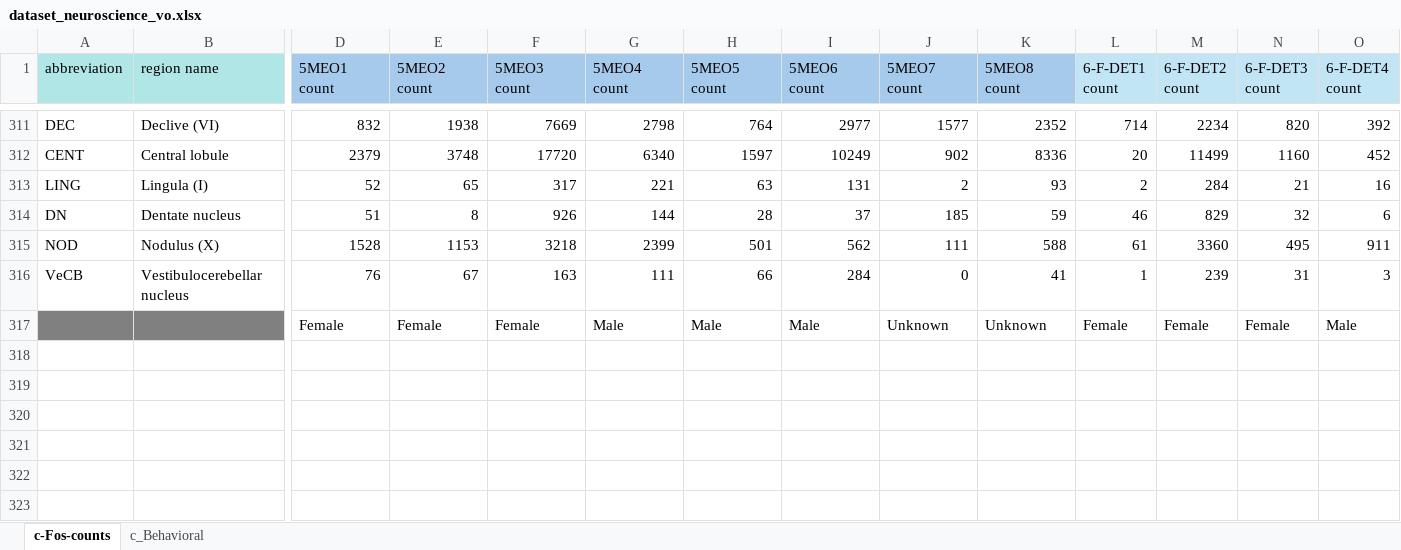
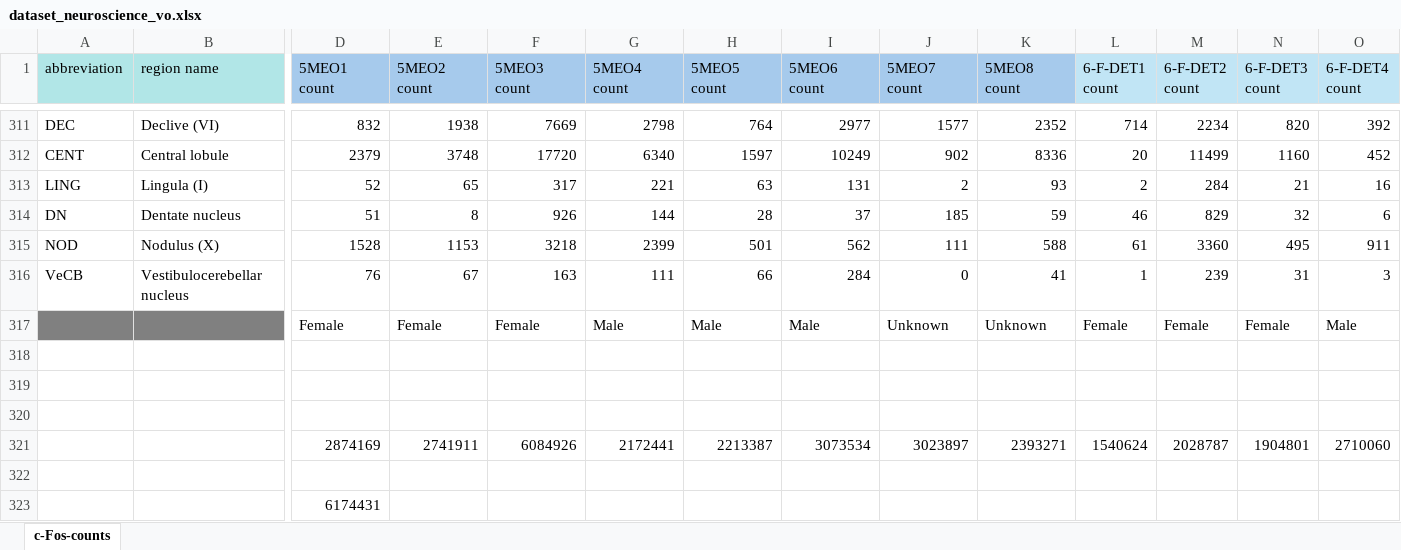
Before and after one commit to BayesianCellCounts/Bayesian-Data-Analysis-Jupiter-Notebook, an Excel workbook: data/dataset_neuroscience_vo.xlsx, sheet c-Fos-counts, drawn as a sheet; only a part is shown, gaps mark what is left out; values as stored, in another font and other column widths than the file's, no borders; rows hold the shown columns only; the diff names each change by its address in the sheet, - before the commit and + after, or states it on an @@ line.

```diff
--- a/data/dataset_neuroscience_vo.xlsx (sheet c-Fos-counts)
+++ b/data/dataset_neuroscience_vo.xlsx (sheet c-Fos-counts)
-sheet tab: c_Behavioral
+row 318: (empty)
+row 319: (empty)
+row 320: (empty)
+row 321:  |  | 2874169 | 2741911 | 6084926 | 2172441 | 2213387 | 3073534 | 3023897 | 2393271 | 1540624 | 2028787 | 1904801 | 2710060
+row 322: (empty)
+row 323:  |  | 6174431
```
Also changed, not shown: 5 other files.
